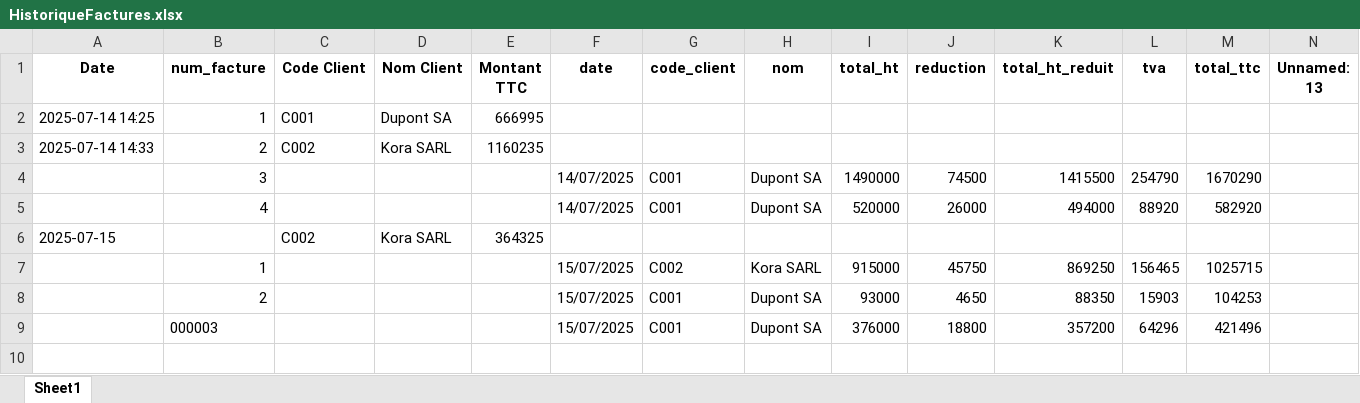
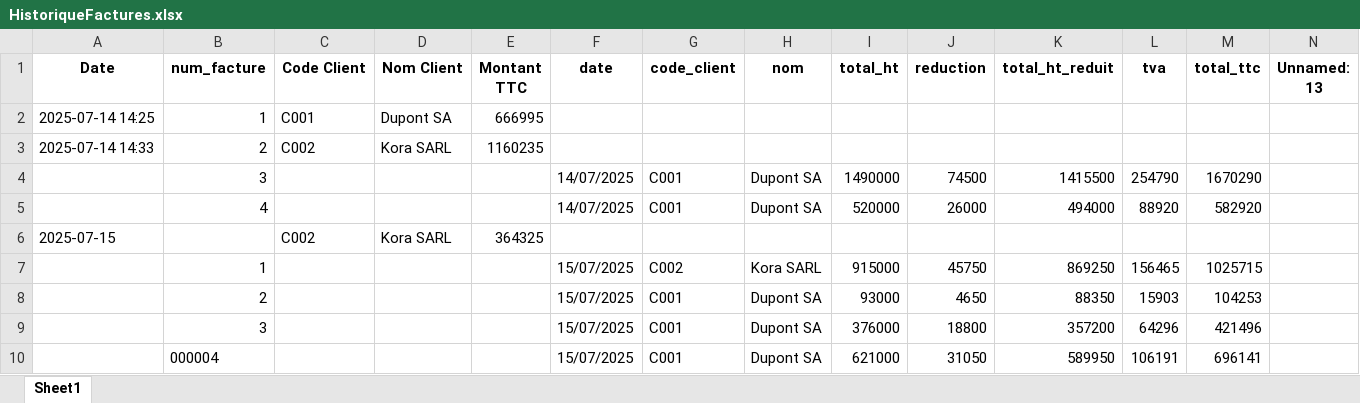
Before and after one commit to Gecnos/Application-Console-de-Facturation-et-Statistiques-de-Ventes, an Excel workbook: fichiers/HistoriqueFactures.xlsx, sheet Sheet1, drawn as a sheet; only a part is shown; values as stored, in another font and other column widths than the file's, no borders; rows hold the shown columns only; the diff names each change by its address in the sheet, - before the commit and + after, or states it on an @@ line.

```diff
--- a/fichiers/HistoriqueFactures.xlsx (sheet Sheet1)
+++ b/fichiers/HistoriqueFactures.xlsx (sheet Sheet1)
-B9 (num_facture): 000003
+B9 (num_facture): 3
+row 10:  | 000004 |  |  |  | 15/07/2025 | C001 | Dupont SA | 621000 | 31050 | 589950 | 106191 | 696141
```
Also changed, not shown: 1 other file.
